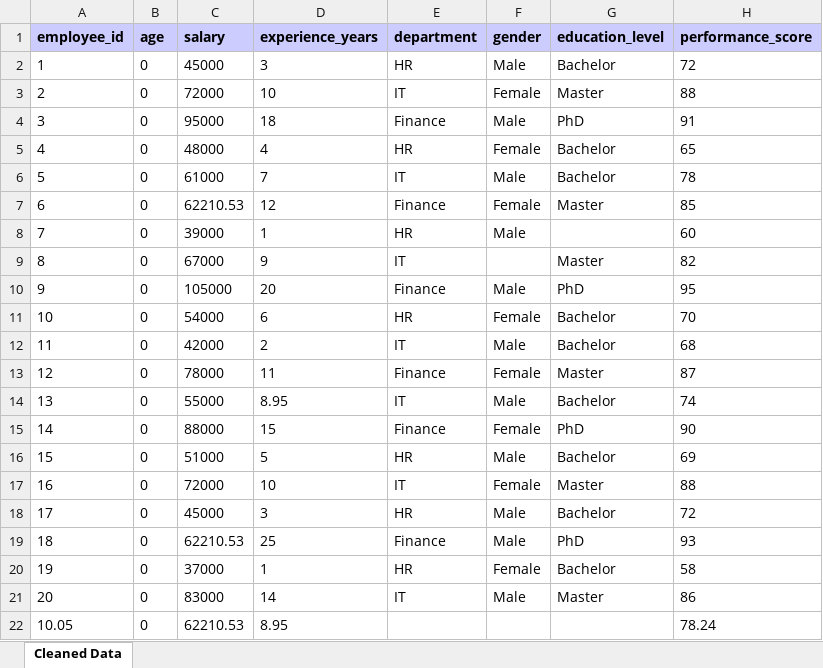
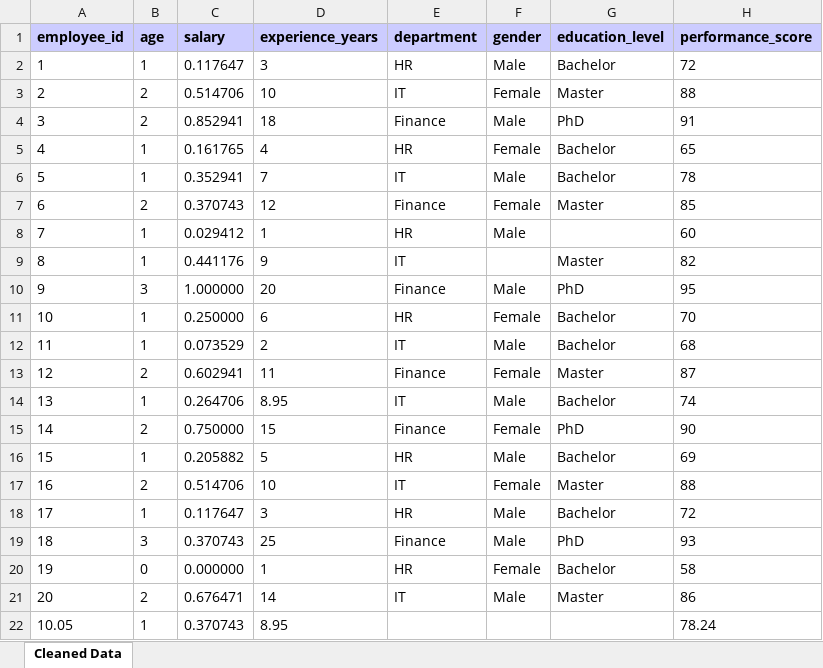
Before and after one commit to linkofradhey/projectAi, an Excel workbook: target/classes/output.xlsx, sheet Cleaned Data, drawn as a sheet; values as stored, in another font and other column widths than the file's, no borders; the diff names each change by its address in the sheet, - before the commit and + after, or states it on an @@ line.

```diff
--- a/target/classes/output.xlsx (sheet Cleaned Data)
+++ b/target/classes/output.xlsx (sheet Cleaned Data)
-B2 (age): 0
+B2 (age): 1
-C2 (salary): 45000
+C2 (salary): 0.117647
-B3:B4 (age): 0
+B3:B4 (age): 2
-C3 (salary): 72000
+C3 (salary): 0.514706
-C4 (salary): 95000
+C4 (salary): 0.852941
-B5:B6 (age): 0
+B5:B6 (age): 1
-C5 (salary): 48000
+C5 (salary): 0.161765
-C6 (salary): 61000
+C6 (salary): 0.352941
-B7 (age): 0
+B7 (age): 2
-C7 (salary): 62210.53
+C7 (salary): 0.370743
-B8:B9 (age): 0
+B8:B9 (age): 1
-C8 (salary): 39000
+C8 (salary): 0.029412
-C9 (salary): 67000
+C9 (salary): 0.441176
-B10 (age): 0
+B10 (age): 3
-C10 (salary): 105000
+C10 (salary): 1.000000
-B11:B12 (age): 0
+B11:B12 (age): 1
-C11 (salary): 54000
+C11 (salary): 0.250000
-C12 (salary): 42000
+C12 (salary): 0.073529
-B13 (age): 0
+B13 (age): 2
-C13 (salary): 78000
+C13 (salary): 0.602941
-B14 (age): 0
+B14 (age): 1
-C14 (salary): 55000
+C14 (salary): 0.264706
-B15 (age): 0
+B15 (age): 2
-C15 (salary): 88000
+C15 (salary): 0.750000
-B16 (age): 0
+B16 (age): 1
-C16 (salary): 51000
+C16 (salary): 0.205882
-B17 (age): 0
+B17 (age): 2
-C17 (salary): 72000
+C17 (salary): 0.514706
-B18 (age): 0
+B18 (age): 1
-C18 (salary): 45000
+C18 (salary): 0.117647
-B19 (age): 0
+B19 (age): 3
-C19 (salary): 62210.53
+C19 (salary): 0.370743
-C20 (salary): 37000
+C20 (salary): 0.000000
-B21 (age): 0
+B21 (age): 2
-C21 (salary): 83000
+C21 (salary): 0.676471
-B22 (age): 0
+B22 (age): 1
-C22 (salary): 62210.53
+C22 (salary): 0.370743
```
Also changed, not shown: src/main/resources/output.xlsx, 8 other files.
